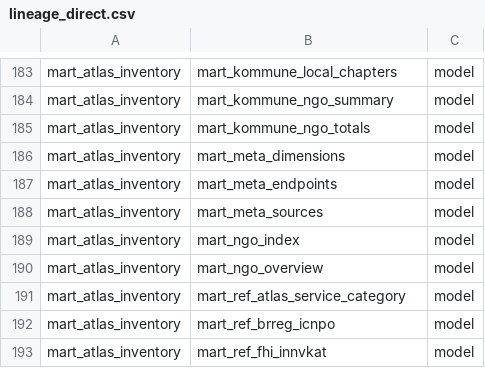
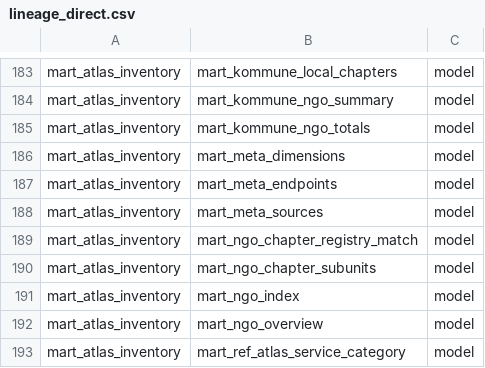
Before and after one commit to terchris/atlas, a CSV file: atlas-data/dbt/seeds/sources/lineage_direct.csv, drawn as a sheet; only a part is shown, gaps mark what is left out; the shorter side is filled out with more unchanged rows; the diff names each change by its address in the sheet, - before the commit and + after, or states it on an @@ line.

```diff
--- a/atlas-data/dbt/seeds/sources/lineage_direct.csv
+++ b/atlas-data/dbt/seeds/sources/lineage_direct.csv
+row 189: mart_atlas_inventory | mart_ngo_chapter_registry_match | model
+row 190: mart_atlas_inventory | mart_ngo_chapter_subunits | model
```
Also changed, not shown: atlas-data/dbt/seeds/sources/lineage.csv, 6 other files.
